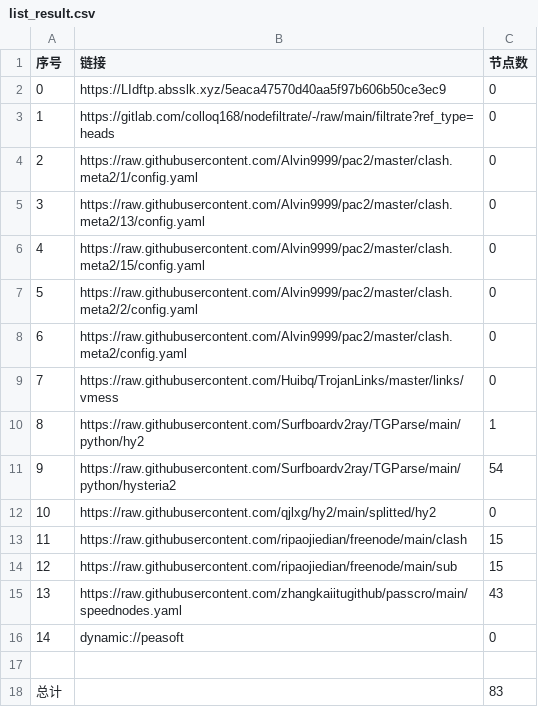
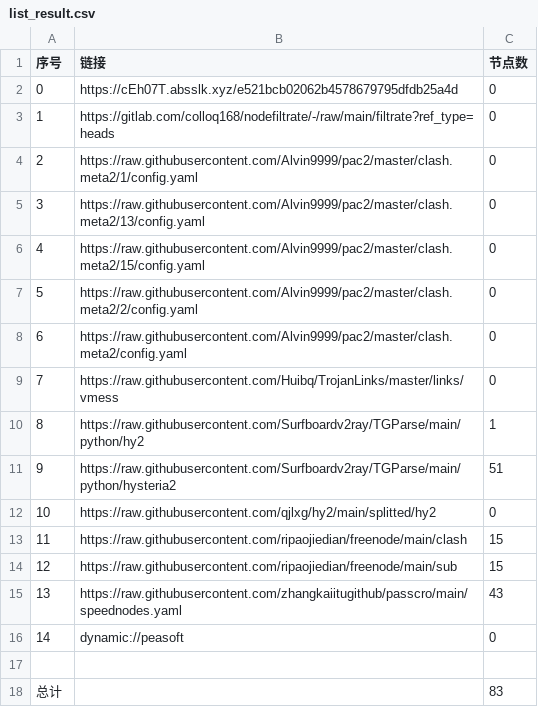
Before and after one commit to link8077/AutoMergePublicNodes, a CSV file: list_result.csv, drawn as a sheet.

```diff
--- a/list_result.csv
+++ b/list_result.csv
@@ -1,3 +1,3 @@
 序号,链接,节点数
-0,https://LIdftp.absslk.xyz/5eaca47570d40aa5f97b606b50ce3ec9,0
+0,https://cEh07T.absslk.xyz/e521bcb02062b4578679795dfdb25a4d,0
 1,https://gitlab.com/colloq168/nodefiltrate/-/raw/main/filtrate?ref_type=heads,0
@@ -10,3 +10,3 @@
 8,https://raw.githubusercontent.com/Surfboardv2ray/TGParse/main/python/hy2,1
-9,https://raw.githubusercontent.com/Surfboardv2ray/TGParse/main/python/hysteria2,54
+9,https://raw.githubusercontent.com/Surfboardv2ray/TGParse/main/python/hysteria2,51
 10,https://raw.githubusercontent.com/qjlxg/hy2/main/splitted/hy2,0
```
Also changed, not shown: 7 other files.
